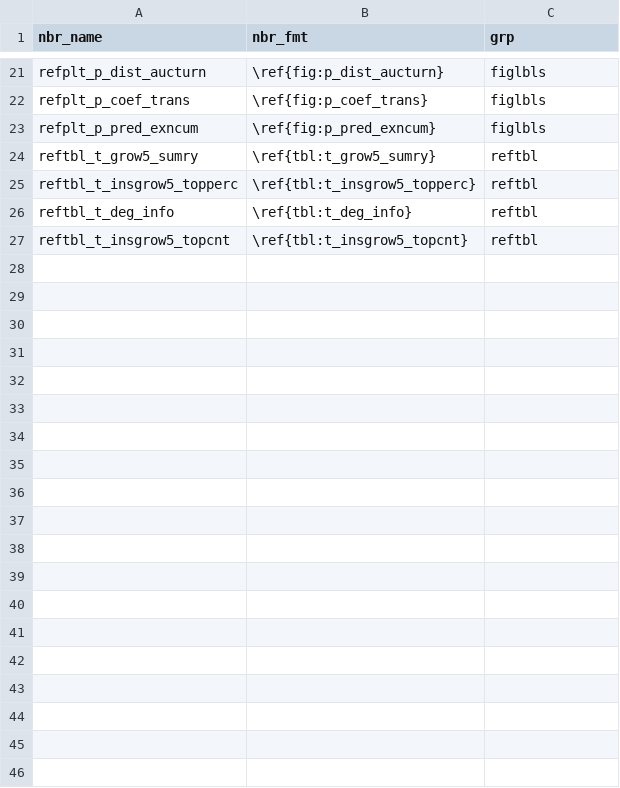
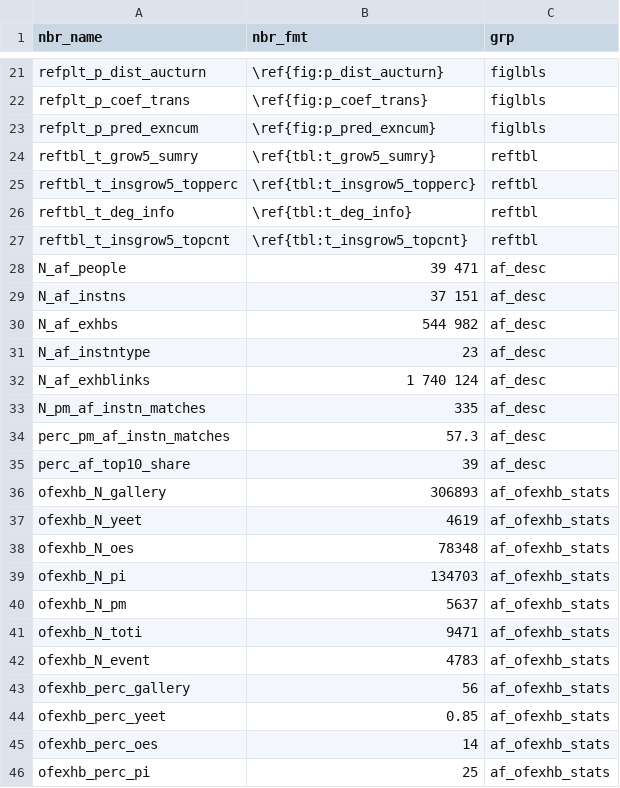
Before and after one commit to swhalemwo/pm_impact, a CSV file: misc/nbrs.csv, drawn as a sheet; only a part is shown, gaps mark what is left out; the diff covers the shown part only.

```diff
--- a/misc/nbrs.csv
+++ b/misc/nbrs.csv
@@ -27 +27,20 @@ reftbl_t_deg_info,\ref{tbl:t_deg_info},reftbl
 reftbl_t_insgrow5_topcnt,\ref{tbl:t_insgrow5_topcnt},reftbl
+N_af_people,39 471,af_desc
+N_af_instns,37 151,af_desc
+N_af_exhbs,544 982,af_desc
+N_af_instntype,23,af_desc
+N_af_exhblinks,1 740 124,af_desc
+N_pm_af_instn_matches,335,af_desc
+perc_pm_af_instn_matches,57.3,af_desc
+perc_af_top10_share,39,af_desc
+ofexhb_N_gallery,306893,af_ofexhb_stats
+ofexhb_N_yeet,4619,af_ofexhb_stats
+ofexhb_N_oes,78348,af_ofexhb_stats
+ofexhb_N_pi,134703,af_ofexhb_stats
+ofexhb_N_pm,5637,af_ofexhb_stats
+ofexhb_N_toti,9471,af_ofexhb_stats
+ofexhb_N_event,4783,af_ofexhb_stats
+ofexhb_perc_gallery,56,af_ofexhb_stats
+ofexhb_perc_yeet,0.85,af_ofexhb_stats
+ofexhb_perc_oes,14,af_ofexhb_stats
+ofexhb_perc_pi,25,af_ofexhb_stats
```
Also changed, not shown: 21 added rows elsewhere in this file, 3 other files.
